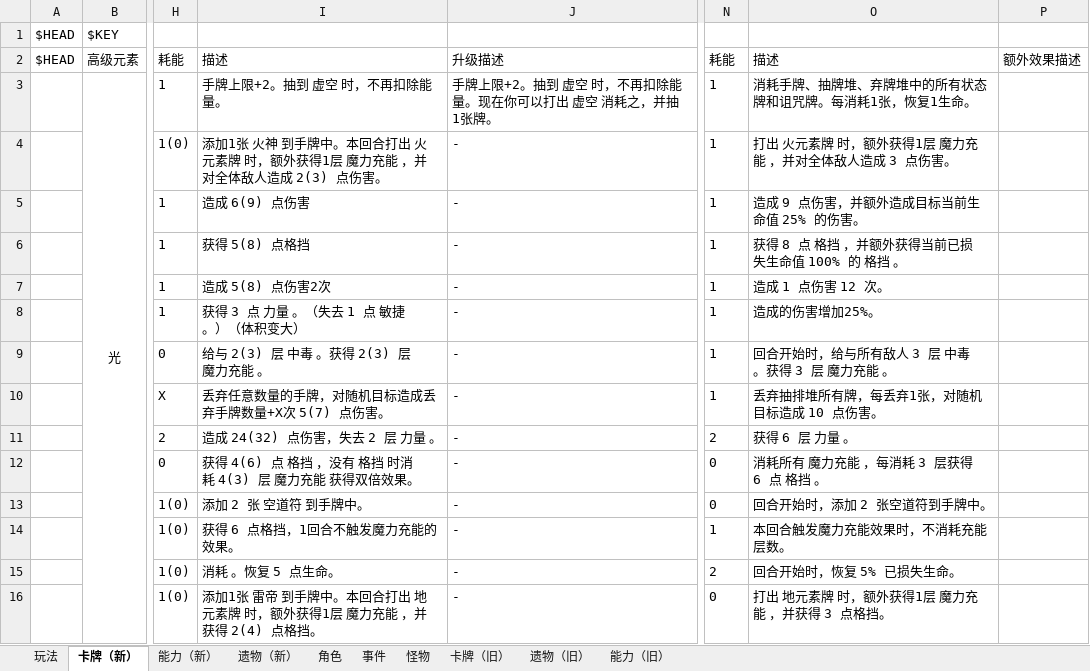
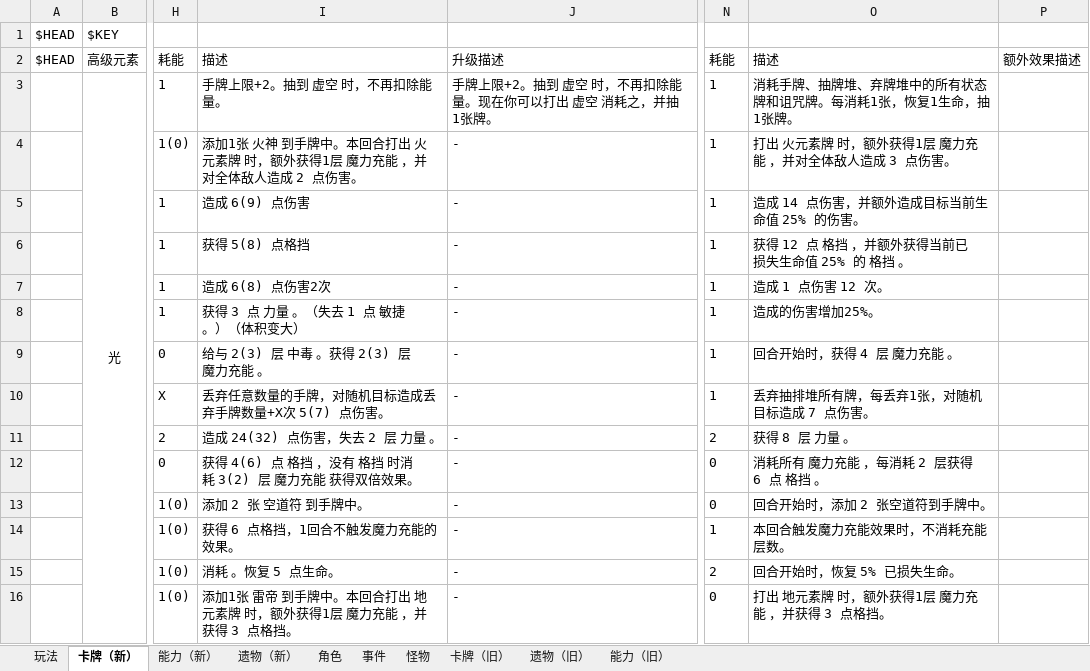
Before and after one commit to tuzishu/KinomotoSakuraMod, an Excel workbook: Excel/PlanningCase.xlsx, sheet 卡牌（新）, drawn as a sheet; only a part is shown, gaps mark what is left out; values as stored, in another font and other column widths than the file's, no borders; the diff covers the shown part only; the diff names each change by its address in the sheet, - before the commit and + after, or states it on an @@ line.

```diff
--- a/Excel/PlanningCase.xlsx (sheet 卡牌（新）)
+++ b/Excel/PlanningCase.xlsx (sheet 卡牌（新）)
-O3: 消耗手牌、抽牌堆、弃牌堆中的所有状态牌和诅咒牌。每消耗1张，恢复1生命。
+O3: 消耗手牌、抽牌堆、弃牌堆中的所有状态牌和诅咒牌。每消耗1张，恢复1生命，抽1张牌。
-I4: …人造成 2(3) 点伤害。
+I4: …人造成 2 点伤害。
-O5: 造成 9 点伤害，并额外造成目标当前生命值 25% 的伤害。
+O5: 造成 14 点伤害，并额外造成目标当前生命值 25% 的伤害。
-O6: 获得 8 点 格挡 ，并额外获得当前已损失生命值 100% 的 格挡 。
+O6: 获得 12 点 格挡 ，并额外获得当前已损失生命值 25% 的 格挡 。
-I7: 造成 5(8) 点伤害2次
+I7: 造成 6(8) 点伤害2次
-O9: 回合开始时，给与所有敌人 3 层 中毒 。获得 3 层 魔力充能 。
+O9: 回合开始时，获得 4 层 魔力充能 。
-O10: 丢弃抽排堆所有牌，每丢弃1张，对随机目标造成 10 点伤害。
+O10: 丢弃抽排堆所有牌，每丢弃1张，对随机目标造成 7 点伤害。
-O11: 获得 6 层 力量 。
+O11: 获得 8 层 力量 。
-I12: 获得 4(6) 点 格挡 ，没有 格挡 时消耗 4(3) 层 魔力充能 获得双倍效果。
+I12: 获得 4(6) 点 格挡 ，没有 格挡 时消耗 3(2) 层 魔力充能 获得双倍效果。
-O12: 消耗所有 魔力充能 ，每消耗 3 层获得 6 点 格挡 。
+O12: 消耗所有 魔力充能 ，每消耗 2 层获得 6 点 格挡 。
-I16: …并获得 2(4) 点格挡。
+I16: …并获得 3 点格挡。
```
Also changed, not shown: 23 edited cells elsewhere in this sheet, 37 other files.
